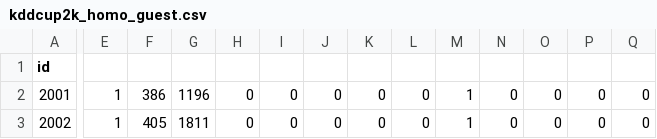
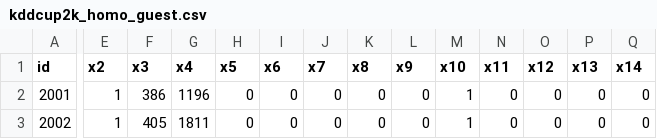
Before and after one commit to Kariten/testtesttest, a CSV file: kddcup2k_homo_guest.csv, drawn as a sheet; only a part is shown, gaps mark what is left out; the diff covers the shown part only; the diff names each change by its address in the sheet, - before the commit and + after, or states it on an @@ line.

Commit message:
fix dataset

```diff
--- a/kddcup2k_homo_guest.csv
+++ b/kddcup2k_homo_guest.csv
-E1: (empty)
+E1: x2
-F1: (empty)
+F1: x3
-G1: (empty)
+G1: x4
-H1: (empty)
+H1: x5
-I1: (empty)
+I1: x6
-J1: (empty)
+J1: x7
-K1: (empty)
+K1: x8
-L1: (empty)
+L1: x9
-M1: (empty)
+M1: x10
-N1: (empty)
+N1: x11
-O1: (empty)
+O1: x12
-P1: (empty)
+P1: x13
-Q1: (empty)
+Q1: x14
```
Also changed, not shown: 26 edited cells elsewhere in this file.
